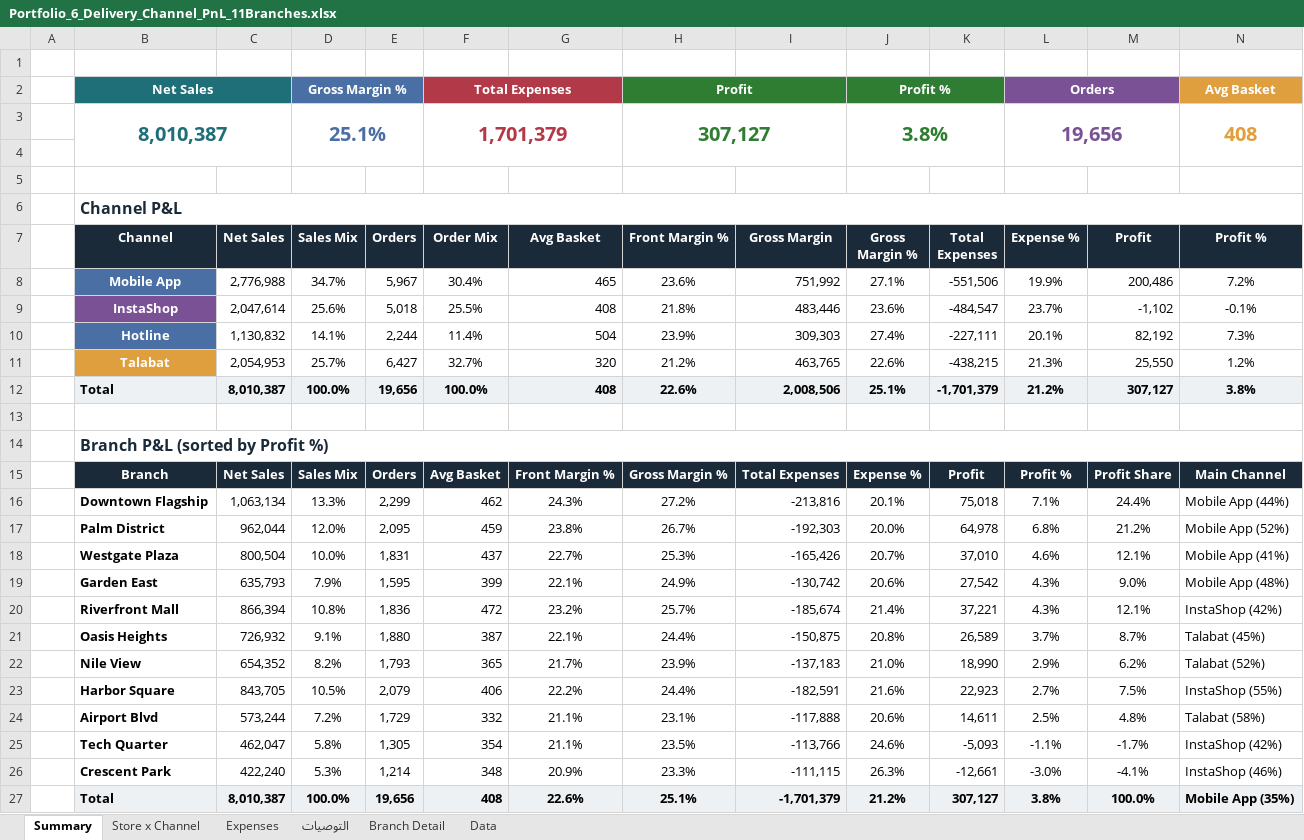
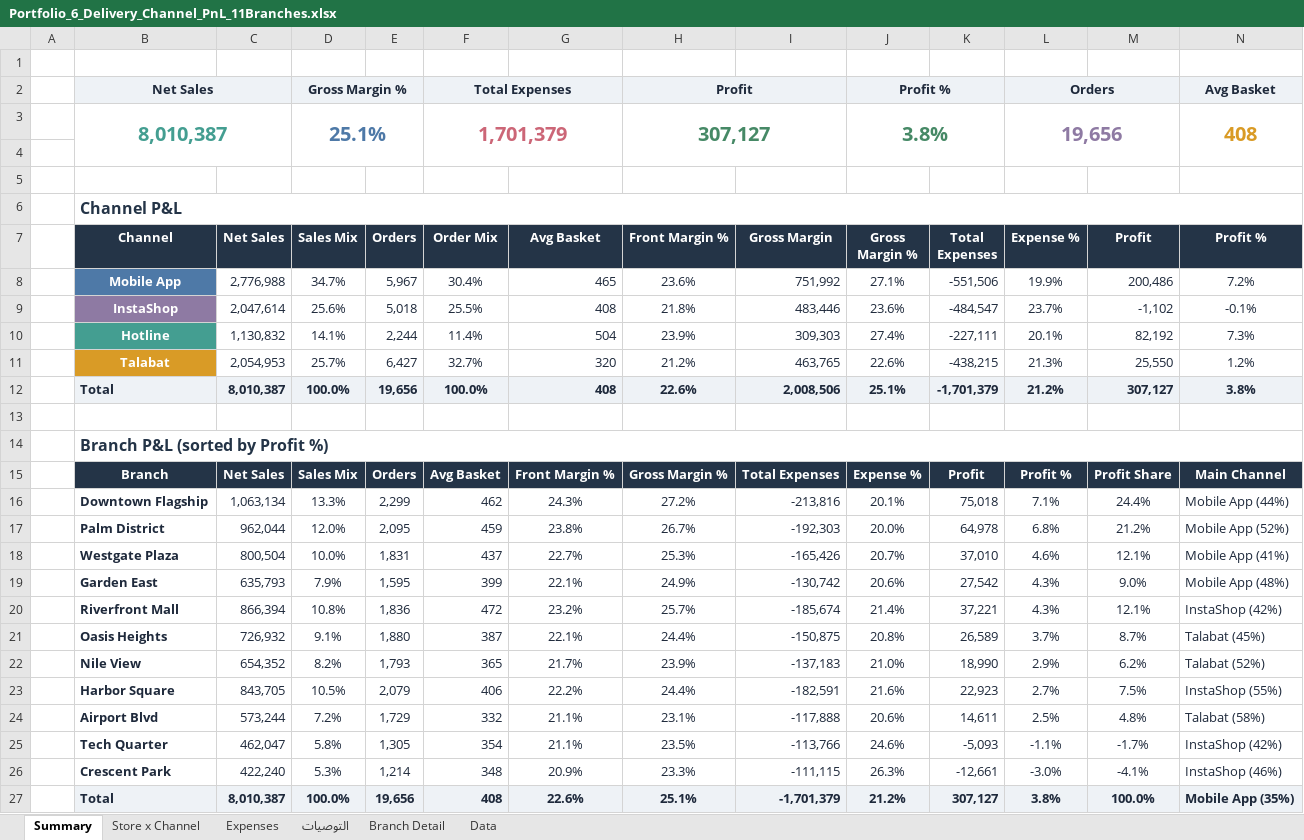
Before and after one commit to Yahia-Hosny/yahia-hosny.github.io, an Excel workbook: downloads/Portfolio_6_Delivery_Channel_PnL_11Branches.xlsx, sheet Summary, drawn as a sheet; only a part is shown; values as stored, in another font and other column widths than the file's, no borders; charts and pictures and conditional formats not drawn; the diff covers the shown part only; the diff names each change by its address in the sheet, - before the commit and + after, or states it on an @@ line.

```diff
--- a/downloads/Portfolio_6_Delivery_Channel_PnL_11Branches.xlsx (sheet Summary)
+++ b/downloads/Portfolio_6_Delivery_Channel_PnL_11Branches.xlsx (sheet Summary)
@@ B2 text colour: #FFFFFF → #1E293B, fill: #1F6F78 → #EEF2F6 @@
-C2 fill: none
+C2 fill: #EEF2F6
@@ D2 text colour: #FFFFFF → #1E293B, fill: #4A6FA5 → #EEF2F6 @@
-E2 fill: none
+E2 fill: #EEF2F6
@@ F2 fill: #B23A48 → #EEF2F6, text colour: #FFFFFF → #1E293B @@
-G2 fill: none
+G2 fill: #EEF2F6
@@ H2 text colour: #FFFFFF → #1E293B, fill: #2F7D32 → #EEF2F6 @@
-I2 fill: none
+I2 fill: #EEF2F6
@@ J2 text colour: #FFFFFF → #1E293B, fill: #2F7D32 → #EEF2F6 @@
-K2 fill: none
+K2 fill: #EEF2F6
@@ L2 text colour: #FFFFFF → #1E293B, fill: #7A5195 → #EEF2F6 @@
-M2 fill: none
+M2 fill: #EEF2F6
@@ N2 text colour: #FFFFFF → #1E293B, fill: #E09F3E → #EEF2F6 @@
-B3 text colour: #1F6F78
+B3 text colour: #449E91
-F3 text colour: #B23A48
+F3 text colour: #CC6677
-H3 text colour: #2F7D32
+H3 text colour: #468966
-J3 text colour: #2F7D32
+J3 text colour: #468966
-L3 text colour: #7A5195
+L3 text colour: #8E7AA3
-C8:N11 text colour: black
+C8:N11 text colour: #1E293B
-B9 fill: #7A5195
+B9 fill: #8E7AA3
-B10 fill: #4A6FA5
+B10 fill: #449E91
-B12:N12 text colour: black
+B12:N12 text colour: #1E293B
-B16:N27 text colour: black
+B16:N27 text colour: #1E293B
```
Also changed, not shown: cell formats elsewhere in this sheet, sheet Data, sheet Branch Detail, sheet Store x Channel, sheet Expenses, sheet التوصيات, charts or pictures, downloads/Portfolio_1_Retail_Branch_Delivery_PnL_Dashboard.xlsx, downloads/Portfolio_2_Three_Way_Match_PO_GRN_Invoice_Audit.xlsx, 11 other files.
